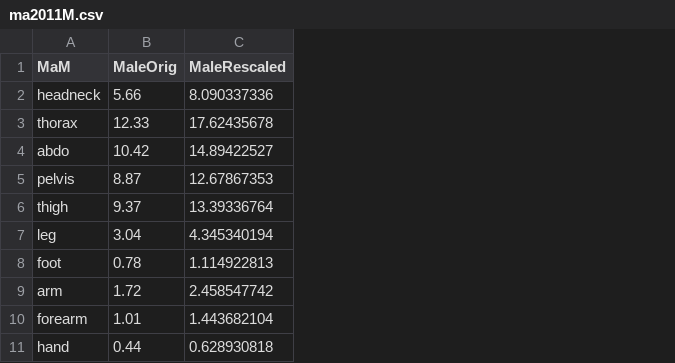
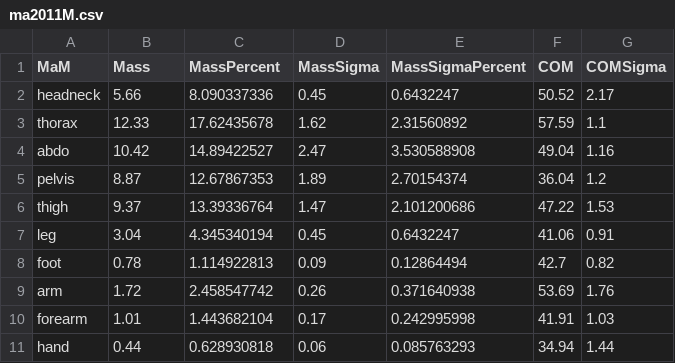
Before and after one commit to wspr/body-segment-param, a CSV file: data/scaled-mass/ma2011M.csv, drawn as a sheet; the diff names each change by its address in the sheet, - before the commit and + after, or states it on an @@ line.

```diff
--- a/data/scaled-mass/ma2011M.csv
+++ b/data/scaled-mass/ma2011M.csv
+column D (MassSigma), rows 2-11: 0.45 | 1.62 | 2.47 | 1.89 | 1.47 | 0.45 | 0.09 | 0.26 | 0.17 | 0.06
+column E (MassSigmaPercent), rows 2-11: 0.6432247 | 2.31560892 | 3.530588908 | 2.70154374 | 2.101200686 | 0.6432247 | 0.12864494 | 0.371640938 | 0.242995998 | 0.085763293
+column F (COM), rows 2-11: 50.52 | 57.59 | 49.04 | 36.04 | 47.22 | 41.06 | 42.7 | 53.69 | 41.91 | 34.94
+column G (COMSigma), rows 2-11: 2.17 | 1.1 | 1.16 | 1.2 | 1.53 | 0.91 | 0.82 | 1.76 | 1.03 | 1.44
-B1: MaleOrig
+B1: Mass
-C1: MaleRescaled
+C1: MassPercent
```
Also changed, not shown: data/scaled-mass/ma2011F.csv.
